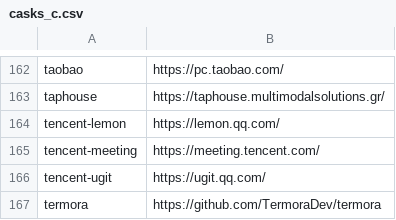
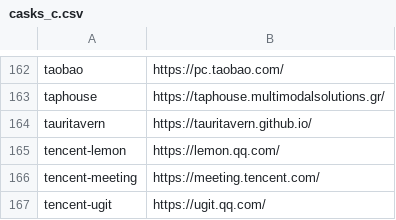
Before and after one commit to tinhkyaw/tinhkyaw, a CSV file: lists/casks_c.csv, drawn as a sheet; only a part is shown, gaps mark what is left out; the shorter side is filled out with more unchanged rows; the diff names each change by its address in the sheet, - before the commit and + after, or states it on an @@ line.

```diff
--- a/lists/casks_c.csv
+++ b/lists/casks_c.csv
+row 164: tauritavern | https://tauritavern.github.io/
```
Also changed, not shown: lists/casks.csv, lists/casks_p.csv, 3 other files.
